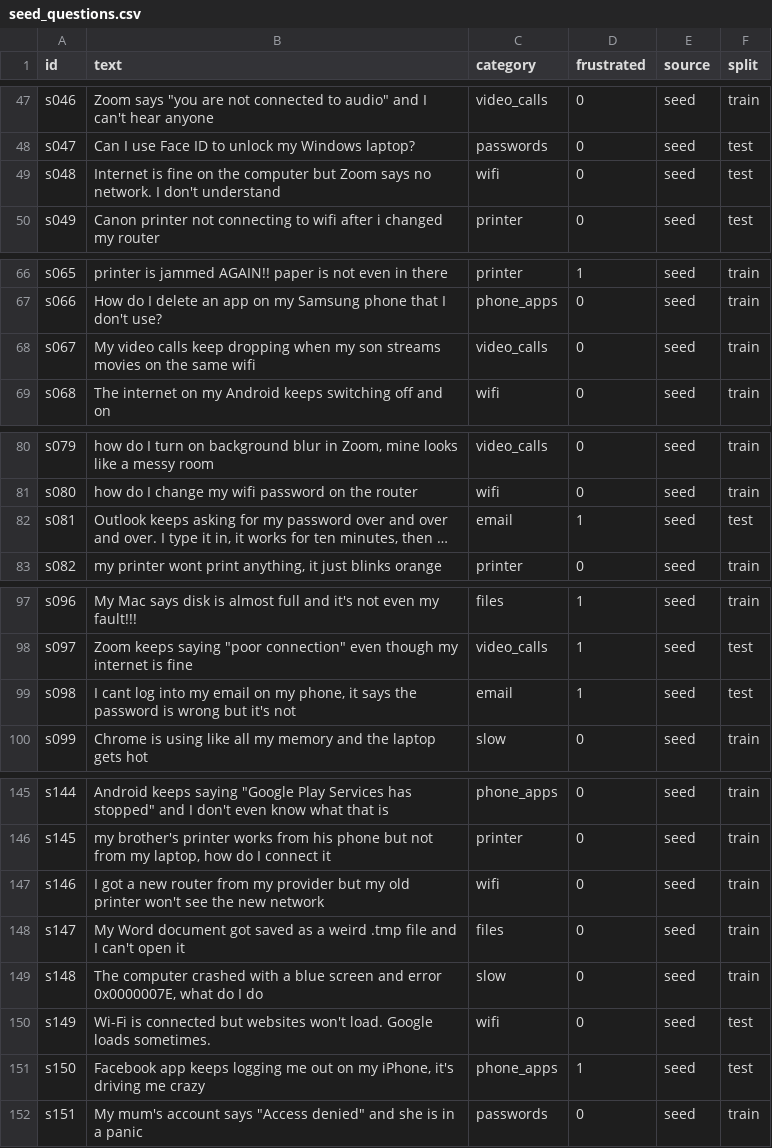
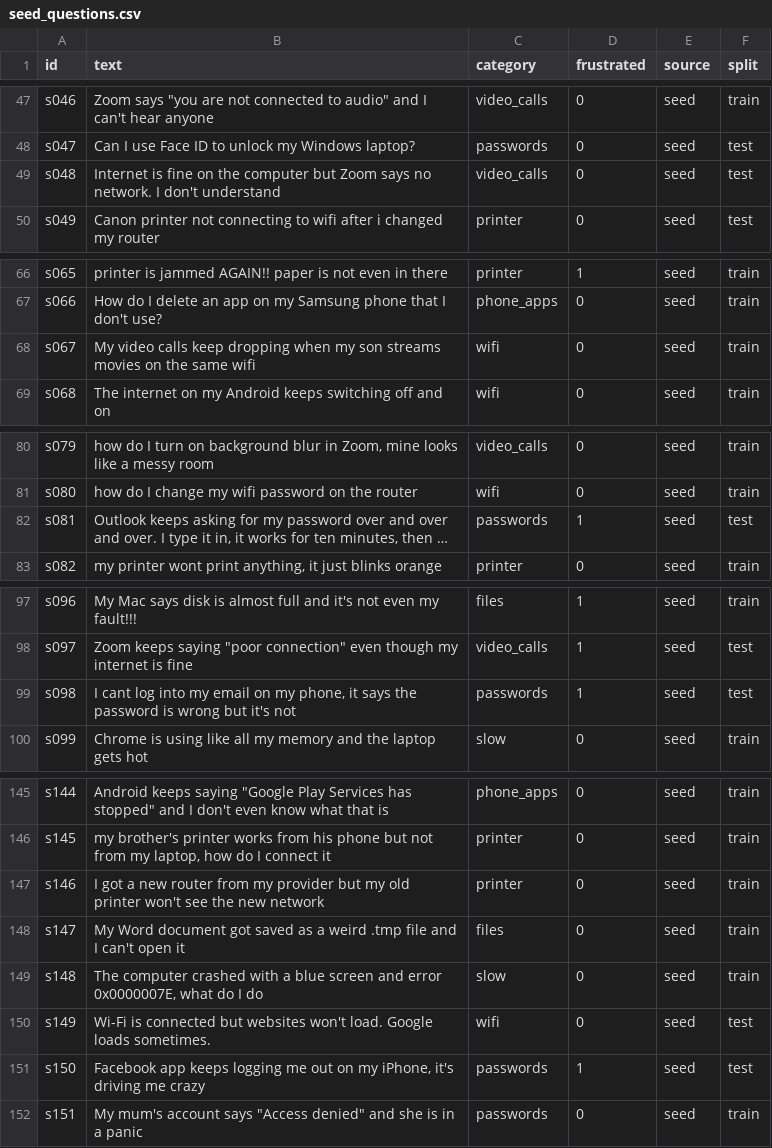
Before and after one commit to angielira/2300CNLPFINALEXAM, a CSV file: data/seed_questions.csv, drawn as a sheet; only a part is shown, gaps mark what is left out; long unchanged cells end in …; the diff names each change by its address in the sheet, - before the commit and + after, or states it on an @@ line.

```diff
--- a/data/seed_questions.csv
+++ b/data/seed_questions.csv
-C49 (category): wifi
+C49 (category): video_calls
-C68 (category): video_calls
+C68 (category): wifi
-C82 (category): email
+C82 (category): passwords
-C99 (category): email
+C99 (category): passwords
-C147 (category): wifi
+C147 (category): printer
-C151 (category): phone_apps
+C151 (category): passwords
```
Also changed, not shown: 44 other files.
